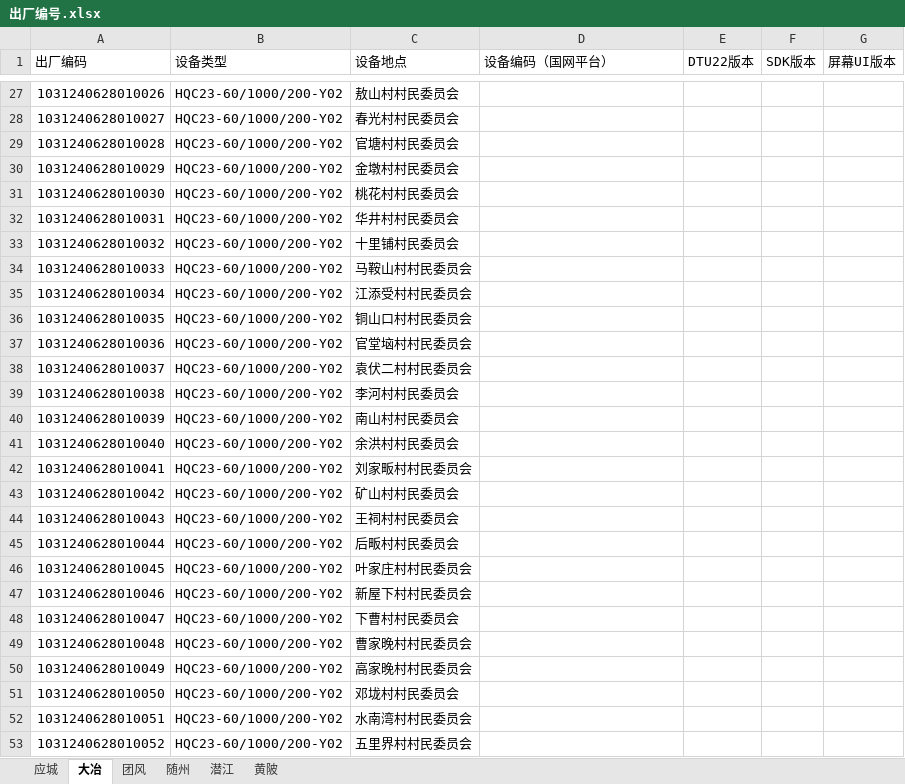
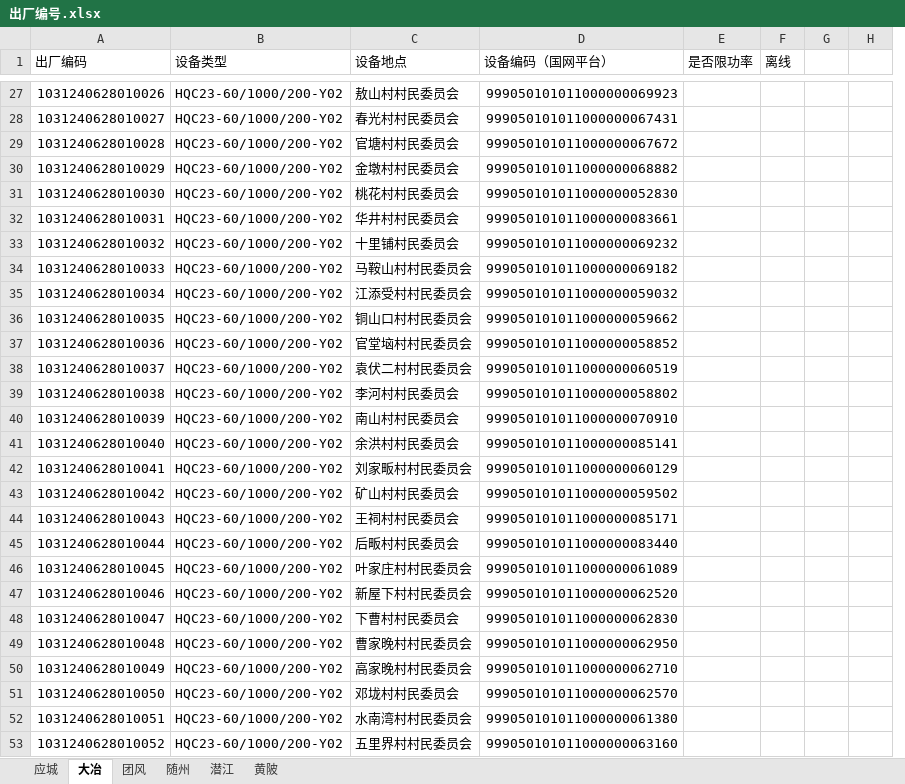
Before and after one commit to jwd001224/MQTT, an Excel workbook: 出厂编号.xlsx, sheet 大冶, drawn as a sheet; only a part is shown, gaps mark what is left out; values as stored, in another font and other column widths than the file's, no cell formats; removed rows and columns are numbered as before the commit, all else as after; the diff covers the shown part only; the diff names each change by its address in the sheet, - before the commit and + after, or states it on an @@ line.

```diff
--- a/出厂编号.xlsx (sheet 大冶)
+++ b/出厂编号.xlsx (sheet 大冶)
-column E (DTU22版本), empty
-column F (SDK版本), empty
-column G (屏幕UI版本), empty
+column E (是否限功率), empty
+column F (离线), empty
+column G, empty
+column H, empty
-D27 (设备编码（国网平台）): (empty)
+D27 (设备编码（国网平台）): 999050101011000000069923
-D28 (设备编码（国网平台）): (empty)
+D28 (设备编码（国网平台）): 999050101011000000067431
-D29 (设备编码（国网平台）): (empty)
+D29 (设备编码（国网平台）): 999050101011000000067672
-D30 (设备编码（国网平台）): (empty)
+D30 (设备编码（国网平台）): 999050101011000000068882
-D31 (设备编码（国网平台）): (empty)
+D31 (设备编码（国网平台）): 999050101011000000052830
-D32 (设备编码（国网平台）): (empty)
+D32 (设备编码（国网平台）): 999050101011000000083661
-D33 (设备编码（国网平台）): (empty)
+D33 (设备编码（国网平台）): 999050101011000000069232
-D34 (设备编码（国网平台）): (empty)
+D34 (设备编码（国网平台）): 999050101011000000069182
-D35 (设备编码（国网平台）): (empty)
+D35 (设备编码（国网平台）): 999050101011000000059032
-D36 (设备编码（国网平台）): (empty)
+D36 (设备编码（国网平台）): 999050101011000000059662
-D37 (设备编码（国网平台）): (empty)
+D37 (设备编码（国网平台）): 999050101011000000058852
-D38 (设备编码（国网平台）): (empty)
+D38 (设备编码（国网平台）): 999050101011000000060519
-D39 (设备编码（国网平台）): (empty)
+D39 (设备编码（国网平台）): 999050101011000000058802
-D40 (设备编码（国网平台）): (empty)
+D40 (设备编码（国网平台）): 999050101011000000070910
-D41 (设备编码（国网平台）): (empty)
+D41 (设备编码（国网平台）): 999050101011000000085141
-D42 (设备编码（国网平台）): (empty)
+D42 (设备编码（国网平台）): 999050101011000000060129
-D43 (设备编码（国网平台）): (empty)
+D43 (设备编码（国网平台）): 999050101011000000059502
-D44 (设备编码（国网平台）): (empty)
+D44 (设备编码（国网平台）): 999050101011000000085171
-D45 (设备编码（国网平台）): (empty)
+D45 (设备编码（国网平台）): 999050101011000000083440
-D46 (设备编码（国网平台）): (empty)
+D46 (设备编码（国网平台）): 999050101011000000061089
-D47 (设备编码（国网平台）): (empty)
+D47 (设备编码（国网平台）): 999050101011000000062520
-D48 (设备编码（国网平台）): (empty)
+D48 (设备编码（国网平台）): 999050101011000000062830
-D49 (设备编码（国网平台）): (empty)
+D49 (设备编码（国网平台）): 999050101011000000062950
-D50 (设备编码（国网平台）): (empty)
+D50 (设备编码（国网平台）): 999050101011000000062710
-D51 (设备编码（国网平台）): (empty)
+D51 (设备编码（国网平台）): 999050101011000000062570
-D52 (设备编码（国网平台）): (empty)
+D52 (设备编码（国网平台）): 999050101011000000061380
-D53 (设备编码（国网平台）): (empty)
+D53 (设备编码（国网平台）): 999050101011000000063160
```
Also changed, not shown: 84 edited cells elsewhere in this sheet, sheet 应城, cell formats, 6 other files.
